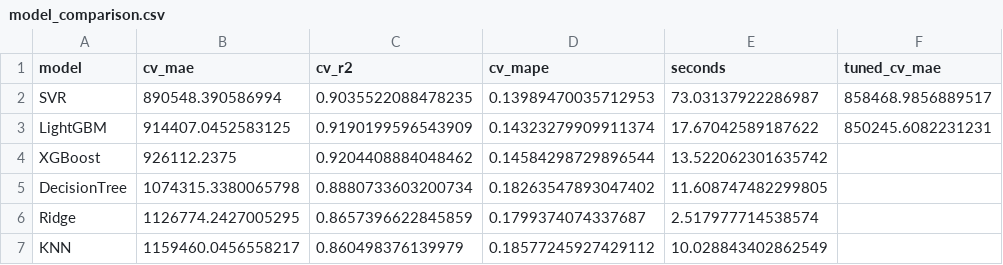
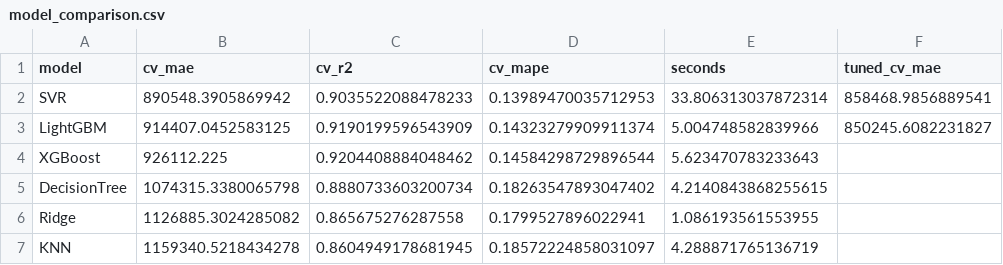
Before and after one commit to sajanit95/car-price-prediction, a CSV file: artifacts/model_comparison.csv, drawn as a sheet.

```diff
--- a/artifacts/model_comparison.csv
+++ b/artifacts/model_comparison.csv
@@ -1,7 +1,7 @@
 model,cv_mae,cv_r2,cv_mape,seconds,tuned_cv_mae
-SVR,890548.390586994,0.9035522088478235,0.13989470035712953,73.03137922286987,858468.9856889517
-LightGBM,914407.0452583125,0.9190199596543909,0.14323279909911374,17.67042589187622,850245.6082231231
-XGBoost,926112.2375,0.9204408884048462,0.14584298729896544,13.522062301635742,
-DecisionTree,1074315.3380065798,0.8880733603200734,0.18263547893047402,11.608747482299805,
-Ridge,1126774.2427005295,0.8657396622845859,0.1799374074337687,2.517977714538574,
-KNN,1159460.0456558217,0.860498376139979,0.18577245927429112,10.028843402862549,
+SVR,890548.3905869942,0.9035522088478233,0.13989470035712953,33.806313037872314,858468.9856889541
+LightGBM,914407.0452583125,0.9190199596543909,0.14323279909911374,5.004748582839966,850245.6082231827
+XGBoost,926112.225,0.9204408884048462,0.14584298729896544,5.623470783233643,
+DecisionTree,1074315.3380065798,0.8880733603200734,0.18263547893047402,4.2140843868255615,
+Ridge,1126885.3024285082,0.865675276287558,0.1799527896022941,1.086193561553955,
+KNN,1159340.5218434278,0.8604949178681945,0.18572224858031097,4.288871765136719,
```
Also changed, not shown: 14 other files.
